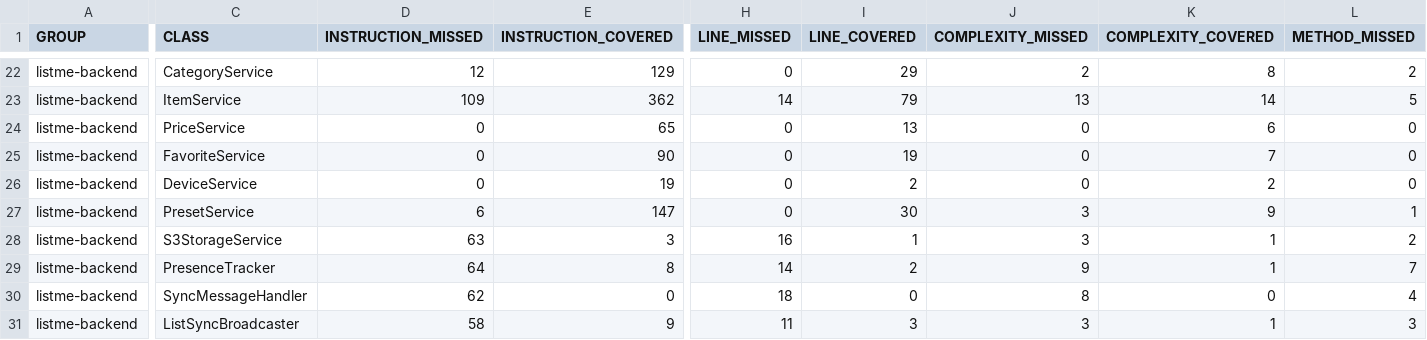
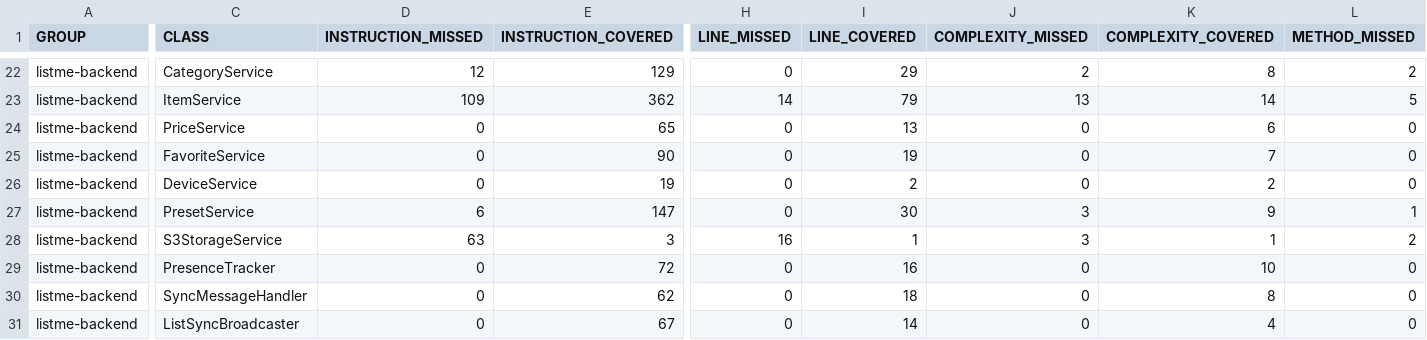
Before and after one commit to TGM-HIT/syt5-gek1051-mobile-application-listme, a CSV file: backend/jacoco.csv, drawn as a sheet; only a part is shown, gaps mark what is left out; the diff covers the shown part only; the diff names each change by its address in the sheet, - before the commit and + after, or states it on an @@ line.

```diff
--- a/backend/jacoco.csv
+++ b/backend/jacoco.csv
-D29 (INSTRUCTION_MISSED): 64
+D29 (INSTRUCTION_MISSED): 0
-E29 (INSTRUCTION_COVERED): 8
+E29 (INSTRUCTION_COVERED): 72
-H29 (LINE_MISSED): 14
+H29 (LINE_MISSED): 0
-I29 (LINE_COVERED): 2
+I29 (LINE_COVERED): 16
-J29 (COMPLEXITY_MISSED): 9
+J29 (COMPLEXITY_MISSED): 0
-K29 (COMPLEXITY_COVERED): 1
+K29 (COMPLEXITY_COVERED): 10
-L29 (METHOD_MISSED): 7
+L29 (METHOD_MISSED): 0
-D30 (INSTRUCTION_MISSED): 62
+D30 (INSTRUCTION_MISSED): 0
-E30 (INSTRUCTION_COVERED): 0
+E30 (INSTRUCTION_COVERED): 62
-H30 (LINE_MISSED): 18
+H30 (LINE_MISSED): 0
-I30 (LINE_COVERED): 0
+I30 (LINE_COVERED): 18
-J30 (COMPLEXITY_MISSED): 8
+J30 (COMPLEXITY_MISSED): 0
-K30 (COMPLEXITY_COVERED): 0
+K30 (COMPLEXITY_COVERED): 8
-L30 (METHOD_MISSED): 4
+L30 (METHOD_MISSED): 0
-D31 (INSTRUCTION_MISSED): 58
+D31 (INSTRUCTION_MISSED): 0
-E31 (INSTRUCTION_COVERED): 9
+E31 (INSTRUCTION_COVERED): 67
-H31 (LINE_MISSED): 11
+H31 (LINE_MISSED): 0
-I31 (LINE_COVERED): 3
+I31 (LINE_COVERED): 14
-J31 (COMPLEXITY_MISSED): 3
+J31 (COMPLEXITY_MISSED): 0
-K31 (COMPLEXITY_COVERED): 1
+K31 (COMPLEXITY_COVERED): 4
-L31 (METHOD_MISSED): 3
+L31 (METHOD_MISSED): 0
```
Also changed, not shown: 25 edited cells elsewhere in this file, 16 other files.
